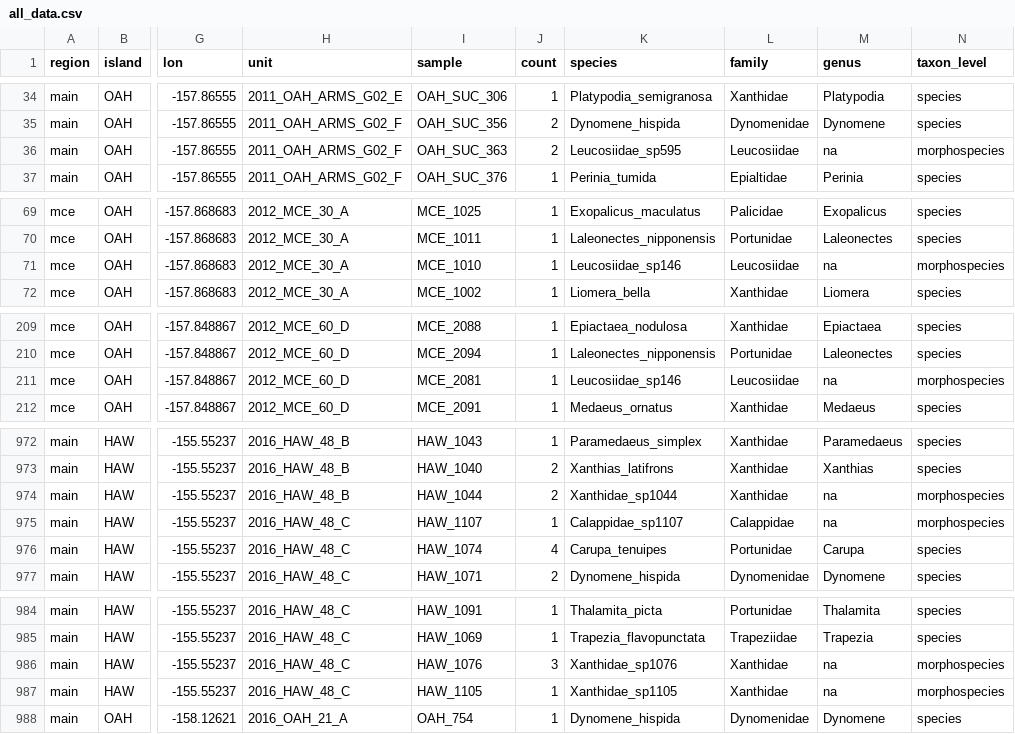
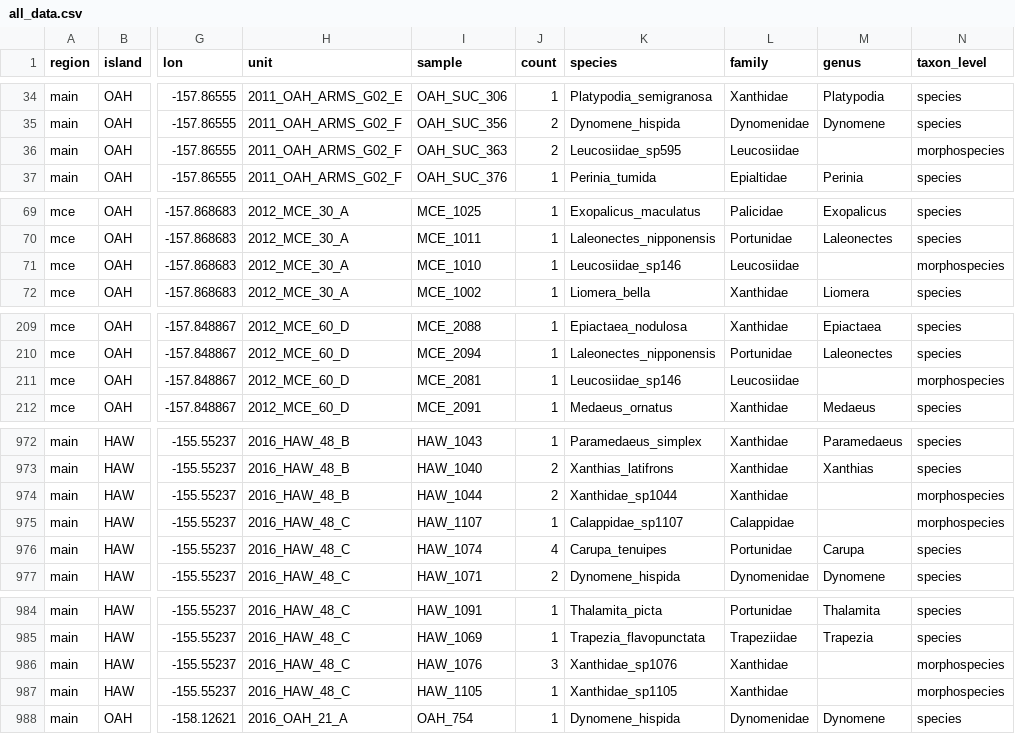
Before and after one commit to mhoban/arms_crabs, a CSV file: data/all_data.csv, drawn as a sheet; only a part is shown, gaps mark what is left out; the diff covers the shown part only; the diff names each change by its address in the sheet, - before the commit and + after, or states it on an @@ line.

```diff
--- a/data/all_data.csv
+++ b/data/all_data.csv
-M36 (genus): na
+M36 (genus): (empty)
-M71 (genus): na
+M71 (genus): (empty)
-M211 (genus): na
+M211 (genus): (empty)
-M974:M975 (genus): na
+M974:M975 (genus): (empty)
-M986:M987 (genus): na
+M986:M987 (genus): (empty)
```
Also changed, not shown: 11 edited cells elsewhere in this file, data/taxonomy.csv, 10 other files.
